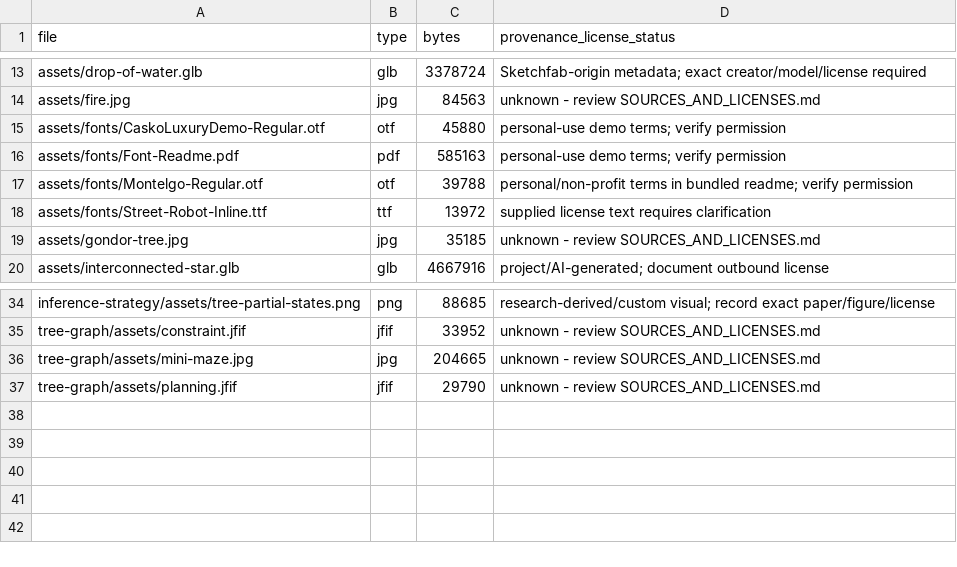
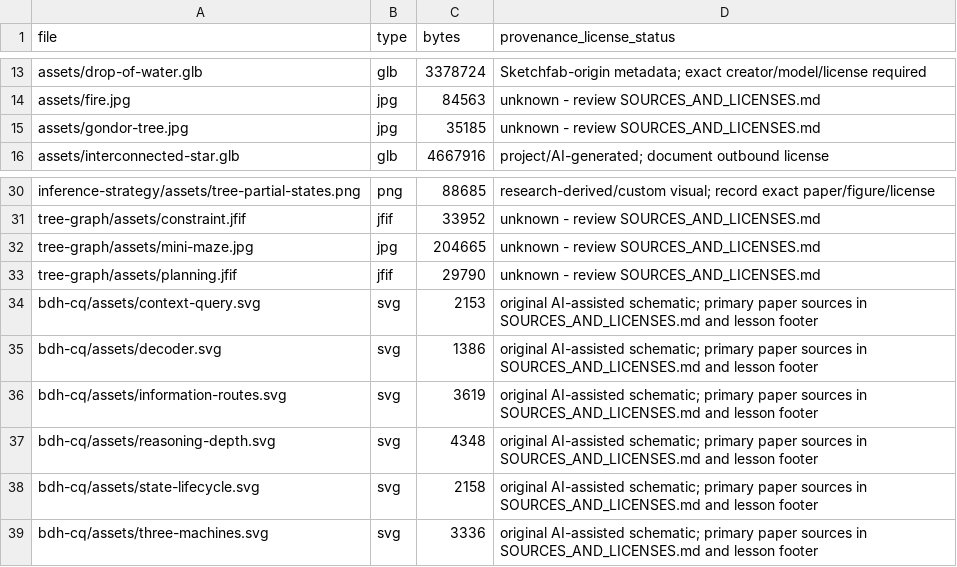
Before and after one commit to Glassman007/Explaining-Test-Time-Architectures, a CSV file: ASSET_INVENTORY.csv, drawn as a sheet; only a part is shown, gaps mark what is left out; removed rows and columns are numbered as before the commit, all else as after; the diff names each change by its address in the sheet, - before the commit and + after, or states it on an @@ line.

```diff
--- a/ASSET_INVENTORY.csv
+++ b/ASSET_INVENTORY.csv
-row 15: assets/fonts/CaskoLuxuryDemo-Regular.otf | otf | 45880 | personal-use demo terms; verify permission
-row 16: assets/fonts/Font-Readme.pdf | pdf | 585163 | personal-use demo terms; verify permission
-row 17: assets/fonts/Montelgo-Regular.otf | otf | 39788 | personal/non-profit terms in bundled readme; verify permission
-row 18: assets/fonts/Street-Robot-Inline.ttf | ttf | 13972 | supplied license text requires clarification
+row 34: bdh-cq/assets/context-query.svg | svg | 2153 | original AI-assisted schematic; primary paper sources in SOURCES_AND_LICENSES.md and lesson footer
+row 35: bdh-cq/assets/decoder.svg | svg | 1386 | original AI-assisted schematic; primary paper sources in SOURCES_AND_LICENSES.md and lesson footer
+row 36: bdh-cq/assets/information-routes.svg | svg | 3619 | original AI-assisted schematic; primary paper sources in SOURCES_AND_LICENSES.md and lesson footer
+row 37: bdh-cq/assets/reasoning-depth.svg | svg | 4348 | original AI-assisted schematic; primary paper sources in SOURCES_AND_LICENSES.md and lesson footer
+row 38: bdh-cq/assets/state-lifecycle.svg | svg | 2158 | original AI-assisted schematic; primary paper sources in SOURCES_AND_LICENSES.md and lesson footer
+row 39: bdh-cq/assets/three-machines.svg | svg | 3336 | original AI-assisted schematic; primary paper sources in SOURCES_AND_LICENSES.md and lesson footer
```
Also changed, not shown: 46 other files.
